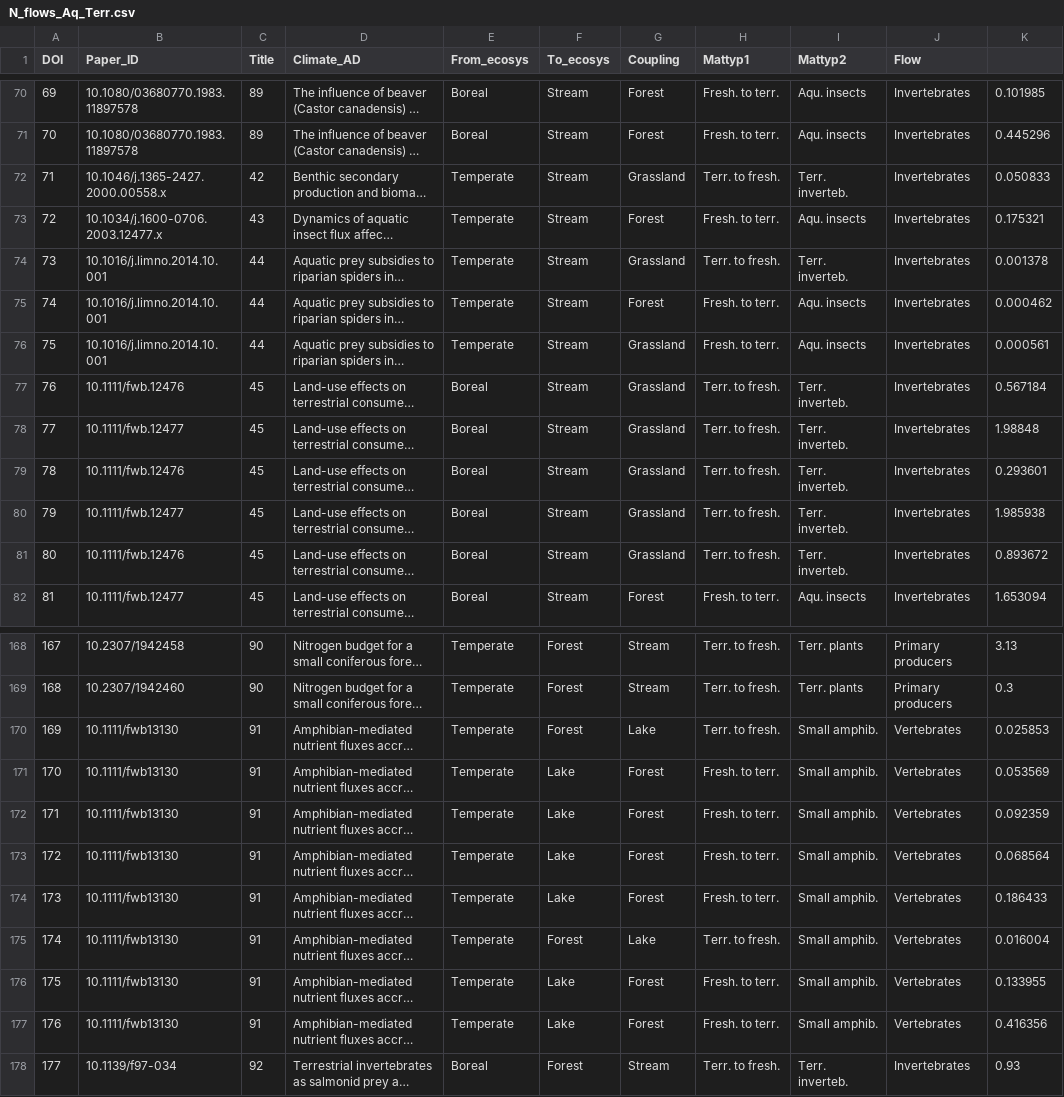
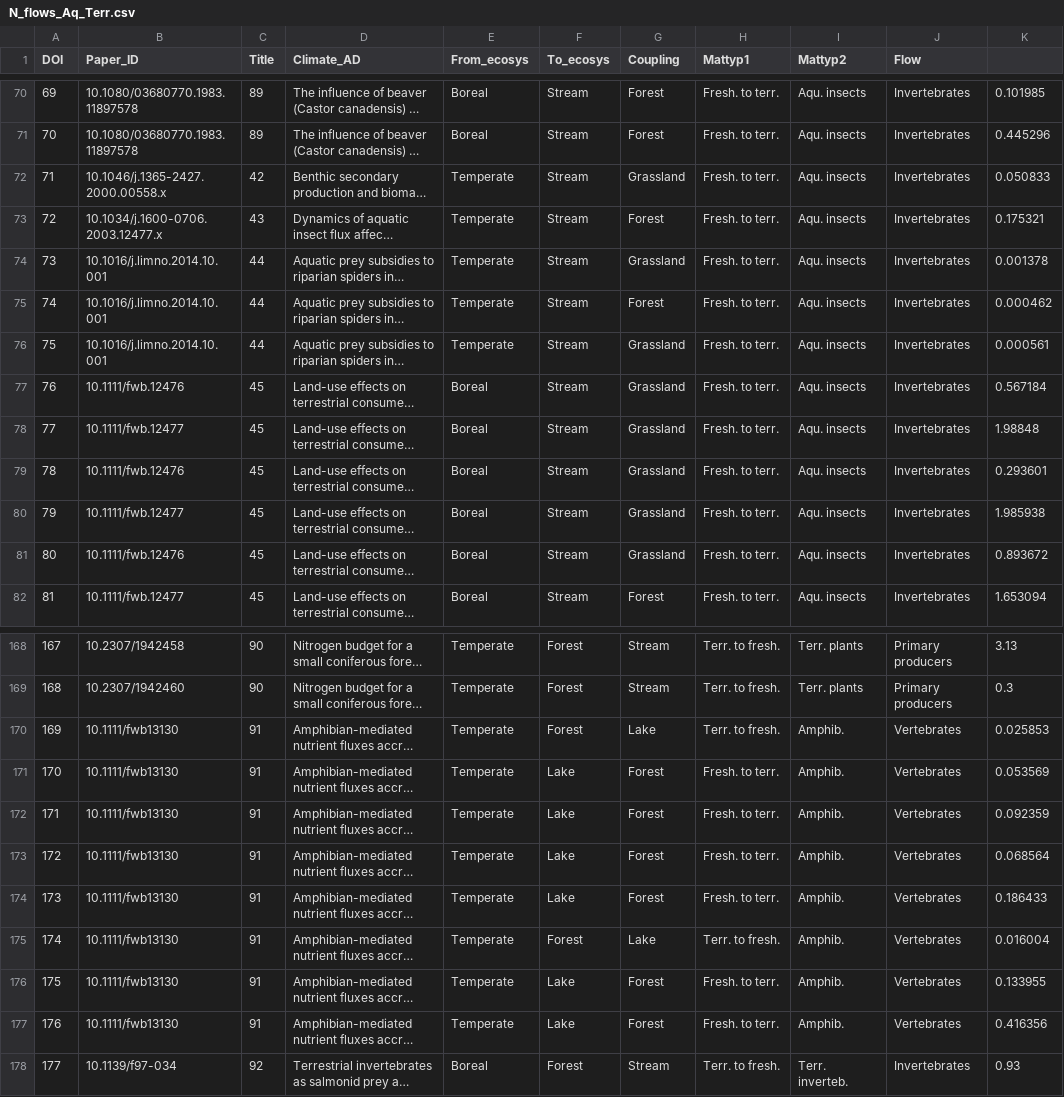
Before and after one commit to bpichon0/Meta_eco_stoichio, a CSV file: Empirical_data/N_flows_Aq_Terr.csv, drawn as a sheet; only a part is shown, gaps mark what is left out; long unchanged cells end in …; the diff covers the shown part only; the diff names each change by its address in the sheet, - before the commit and + after, or states it on an @@ line.

```diff
--- a/Empirical_data/N_flows_Aq_Terr.csv
+++ b/Empirical_data/N_flows_Aq_Terr.csv
-H72 (Mattyp1): Terr. to fresh.
+H72 (Mattyp1): Fresh. to terr.
-I72 (Mattyp2): Terr. inverteb.
+I72 (Mattyp2): Aqu. insects
-H74 (Mattyp1): Terr. to fresh.
+H74 (Mattyp1): Fresh. to terr.
-I74 (Mattyp2): Terr. inverteb.
+I74 (Mattyp2): Aqu. insects
-H77:H81 (Mattyp1): Terr. to fresh.
+H77:H81 (Mattyp1): Fresh. to terr.
-I77:I81 (Mattyp2): Terr. inverteb.
+I77:I81 (Mattyp2): Aqu. insects
-I170:I177 (Mattyp2): Small amphib.
+I170:I177 (Mattyp2): Amphib.
```
Also changed, not shown: 23 edited cells elsewhere in this file, 4 other files.
